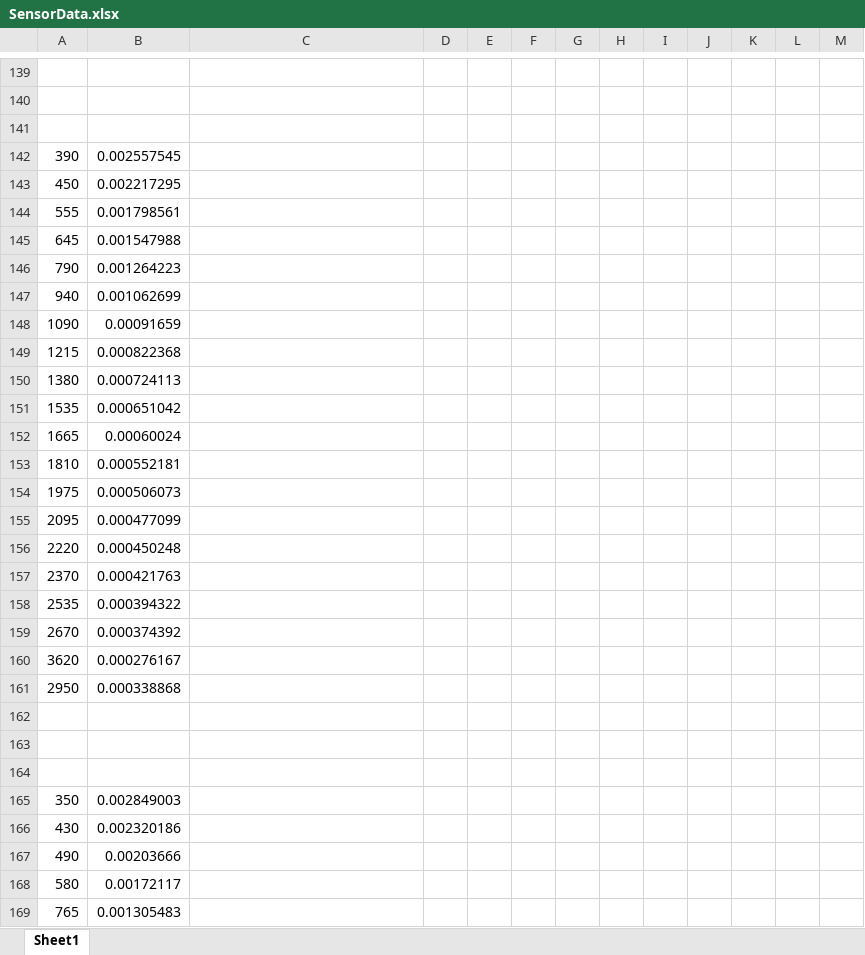
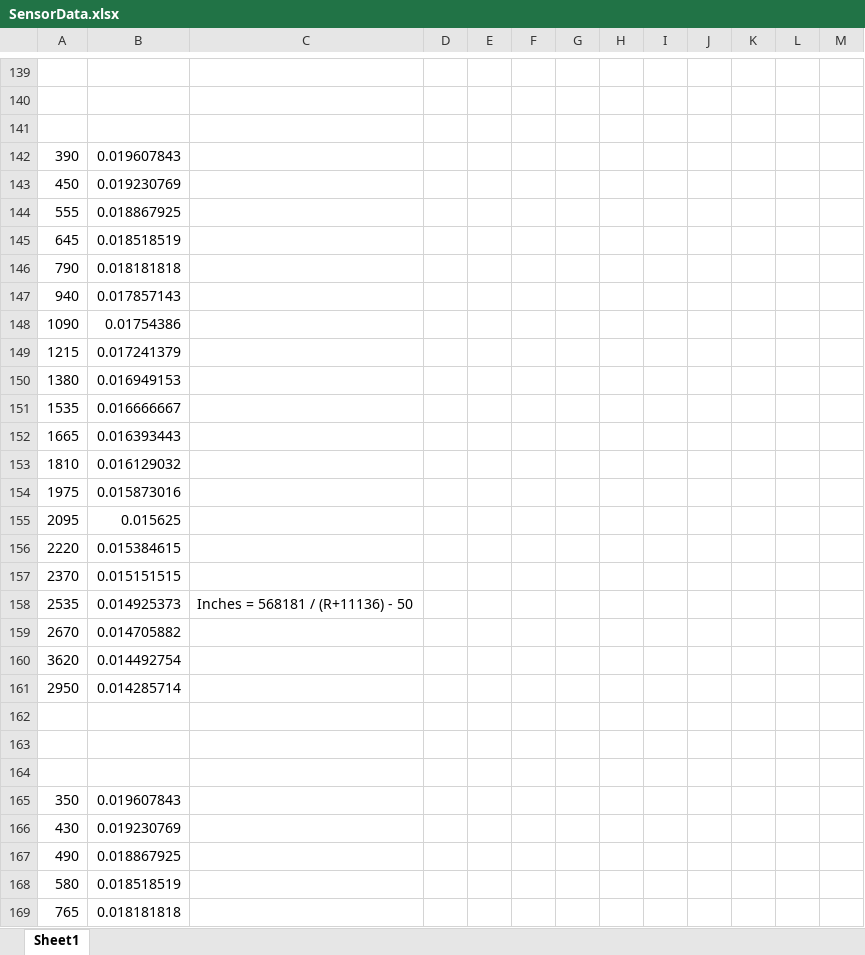
Before and after one commit to LinuxDevon/ECE-425-Mobile-Robotics, an Excel workbook: Lab02/Code/SensorCalibration/SensorData.xlsx, sheet Sheet1, drawn as a sheet; only a part is shown, gaps mark what is left out; values as stored, in another font and other column widths than the file's, no borders; charts and pictures not drawn; the diff covers the shown part only; the diff names each change by its address in the sheet, - before the commit and + after, or states it on an @@ line.

```diff
--- a/Lab02/Code/SensorCalibration/SensorData.xlsx (sheet Sheet1)
+++ b/Lab02/Code/SensorCalibration/SensorData.xlsx (sheet Sheet1)
-B142: 0.002557545
+B142: 0.019607843
-B143: 0.002217295
+B143: 0.019230769
-B144: 0.001798561
+B144: 0.018867925
-B145: 0.001547988
+B145: 0.018518519
-B146: 0.001264223
+B146: 0.018181818
-B147: 0.001062699
+B147: 0.017857143
-B148: 0.00091659
+B148: 0.01754386
-B149: 0.000822368
+B149: 0.017241379
-B150: 0.000724113
+B150: 0.016949153
-B151: 0.000651042
+B151: 0.016666667
-B152: 0.00060024
+B152: 0.016393443
-B153: 0.000552181
+B153: 0.016129032
-B154: 0.000506073
+B154: 0.015873016
-B155: 0.000477099
+B155: 0.015625
-B156: 0.000450248
+B156: 0.015384615
-B157: 0.000421763
+B157: 0.015151515
-B158: 0.000394322
+B158: 0.014925373
-C158: (empty)
+C158: Inches = 568181 / (R+11136) - 50
-B159: 0.000374392
+B159: 0.014705882
-B160: 0.000276167
+B160: 0.014492754
-B161: 0.000338868
+B161: 0.014285714
-B165: 0.002849003
+B165: 0.019607843
-B166: 0.002320186
+B166: 0.019230769
-B167: 0.00203666
+B167: 0.018867925
-B168: 0.00172117
+B168: 0.018518519
-B169: 0.001305483
+B169: 0.018181818
```
Also changed, not shown: 96 edited cells elsewhere in this sheet, charts or pictures, 3 other files.
